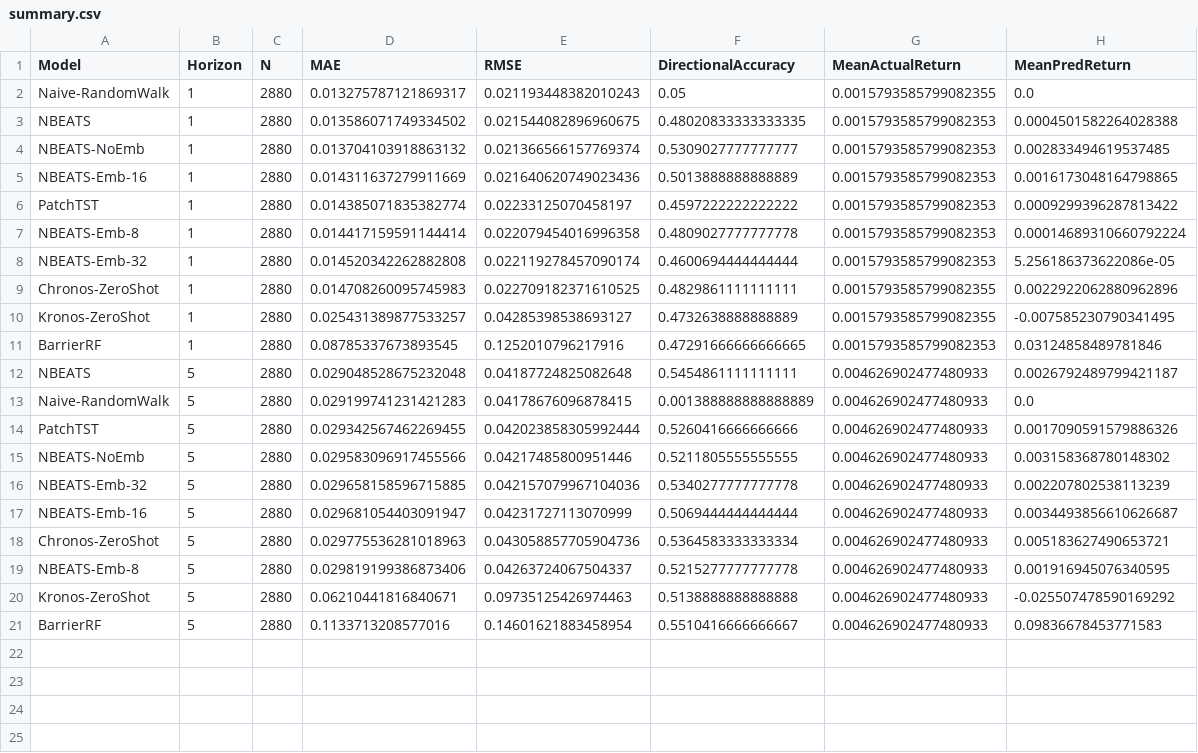
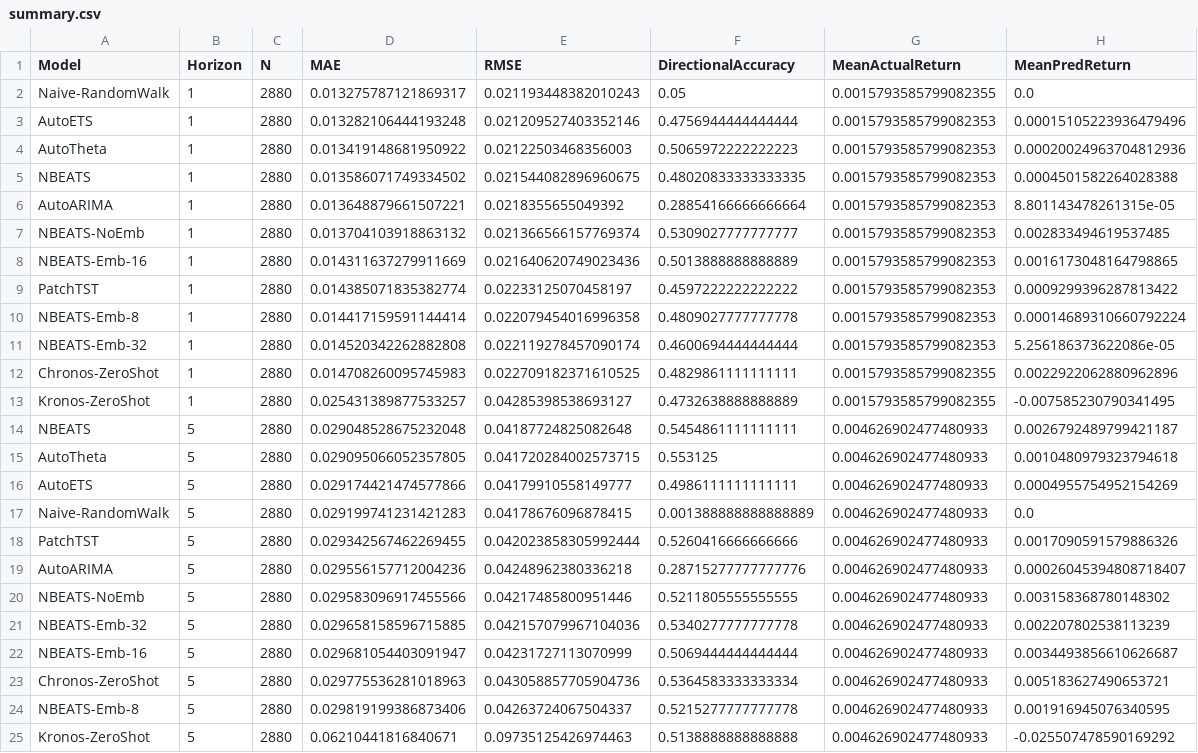
Before and after one commit to ahmedhussain47/xauusd-signal-engine, a CSV file: results/new_models/summary.csv, drawn as a sheet.

```diff
--- a/results/new_models/summary.csv
+++ b/results/new_models/summary.csv
@@ -2,3 +2,6 @@ Model,Horizon,N,MAE,RMSE,DirectionalAccuracy,MeanActualReturn,MeanPredReturn
 Naive-RandomWalk,1,2880,0.013275787121869317,0.021193448382010243,0.05,0.0015793585799082355,0.0
+AutoETS,1,2880,0.013282106444193248,0.021209527403352146,0.4756944444444444,0.0015793585799082353,0.00015105223936479496
+AutoTheta,1,2880,0.013419148681950922,0.02122503468356003,0.5065972222222223,0.0015793585799082353,0.00020024963704812936
 NBEATS,1,2880,0.013586071749334502,0.021544082896960675,0.48020833333333335,0.0015793585799082353,0.0004501582264028388
+AutoARIMA,1,2880,0.013648879661507221,0.0218355655049392,0.28854166666666664,0.0015793585799082353,8.801143478261315e-05
 NBEATS-NoEmb,1,2880,0.013704103918863132,0.021366566157769374,0.5309027777777777,0.0015793585799082353,0.002833494619537485
@@ -10,6 +13,8 @@ Chronos-ZeroShot,1,2880,0.014708260095745983,0.022709182371610525,0.482986111111
 Kronos-ZeroShot,1,2880,0.025431389877533257,0.04285398538693127,0.4732638888888889,0.0015793585799082355,-0.007585230790341495
-BarrierRF,1,2880,0.08785337673893545,0.1252010796217916,0.47291666666666665,0.0015793585799082353,0.03124858489781846
 NBEATS,5,2880,0.029048528675232048,0.04187724825082648,0.5454861111111111,0.004626902477480933,0.0026792489799421187
+AutoTheta,5,2880,0.029095066052357805,0.041720284002573715,0.553125,0.004626902477480933,0.0010480979323794618
+AutoETS,5,2880,0.029174421474577866,0.04179910558149777,0.4986111111111111,0.004626902477480933,0.0004955754952154269
 Naive-RandomWalk,5,2880,0.029199741231421283,0.04178676096878415,0.001388888888888889,0.004626902477480933,0.0
 PatchTST,5,2880,0.029342567462269455,0.042023858305992444,0.5260416666666666,0.004626902477480933,0.0017090591579886326
+AutoARIMA,5,2880,0.029556157712004236,0.04248962380336218,0.28715277777777776,0.004626902477480933,0.00026045394808718407
 NBEATS-NoEmb,5,2880,0.029583096917455566,0.04217485800951446,0.5211805555555555,0.004626902477480933,0.003158368780148302
@@ -20,2 +25 @@ NBEATS-Emb-8,5,2880,0.029819199386873406,0.04263724067504337,0.5215277777777778,
 Kronos-ZeroShot,5,2880,0.06210441816840671,0.09735125426974463,0.5138888888888888,0.004626902477480933,-0.025507478590169292
-BarrierRF,5,2880,0.1133713208577016,0.14601621883458954,0.5510416666666667,0.004626902477480933,0.09836678453771583
```
Also changed, not shown: results/new_models/final_model_comparison.csv, results/new_models/portfolio_summary.csv, 18 other files.
